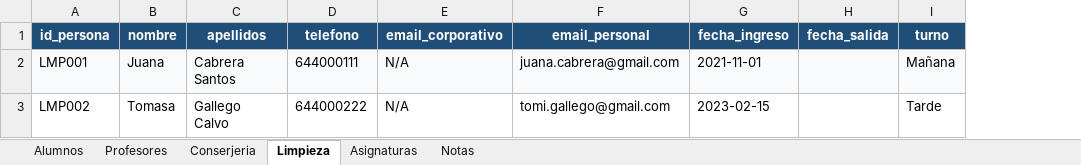
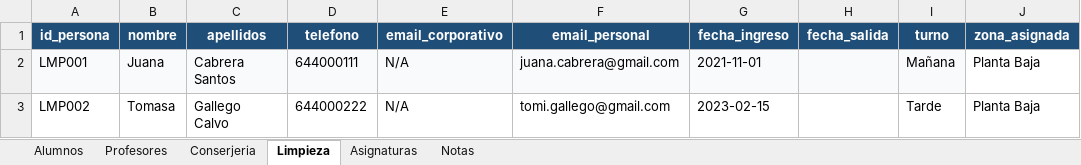
Before and after one commit to LidiaNavarro97/OP, an Excel workbook: proyecto-01/PR01 Datos.xlsx, sheet Limpieza, drawn as a sheet; values as stored, in another font and other column widths than the file's, no borders; the diff names each change by its address in the sheet, - before the commit and + after, or states it on an @@ line.

```diff
--- a/proyecto-01/PR01 Datos.xlsx (sheet Limpieza)
+++ b/proyecto-01/PR01 Datos.xlsx (sheet Limpieza)
+column J (zona_asignada), rows 2-3: Planta Baja | Planta Baja
```
Also changed, not shown: sheet Profesores, sheet Asignaturas, 3 other files.
